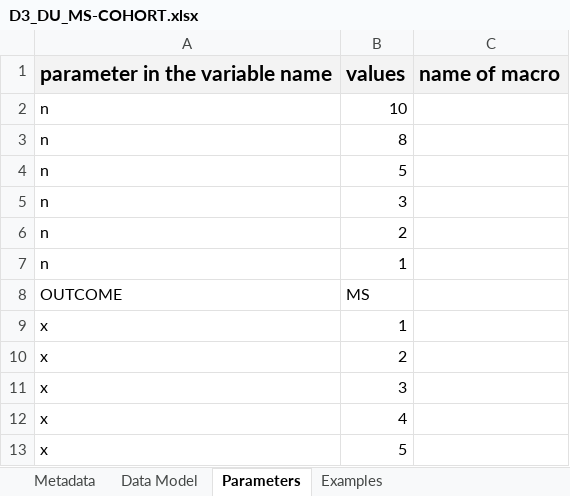
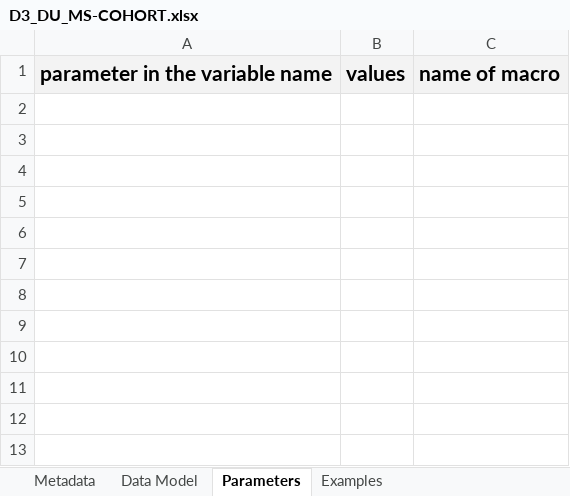
Before and after one commit to IMI-ConcePTION/DP3-MS-SLE, an Excel workbook: i_codebooks/D3_DU_MS-COHORT.xlsx, sheet Parameters, drawn as a sheet; values as stored, in another font and other column widths than the file's, no borders; charts and pictures not drawn; the diff names each change by its address in the sheet, - before the commit and + after, or states it on an @@ line.

```diff
--- a/i_codebooks/D3_DU_MS-COHORT.xlsx (sheet Parameters)
+++ b/i_codebooks/D3_DU_MS-COHORT.xlsx (sheet Parameters)
-row 2: n | 10
-row 3: n | 8
-row 4: n | 5
-row 5: n | 3
-row 6: n | 2
-row 7: n | 1
-row 8: OUTCOME | MS
-row 9: x | 1
-row 10: x | 2
-row 11: x | 3
-row 12: x | 4
-row 13: x | 5
```
Also changed, not shown: sheet Examples, sheet Data Model, sheet Metadata, charts or pictures, i_codebooks/00_index.xlsx, 8 other files.
